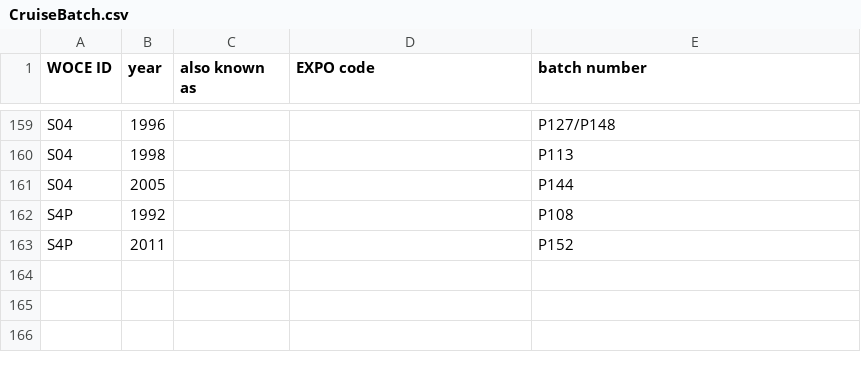
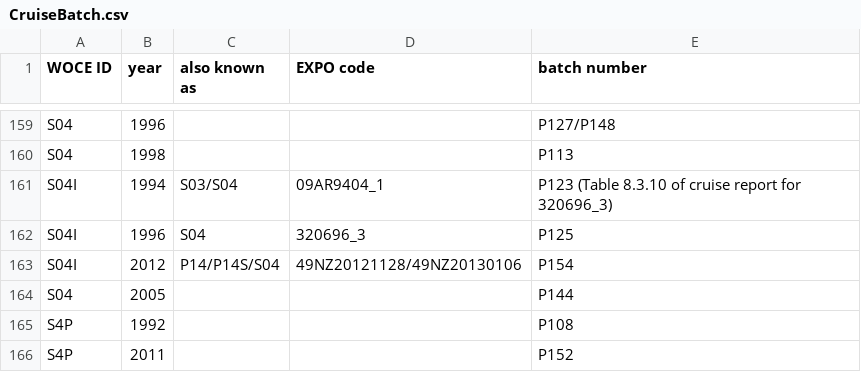
Before and after one commit to kkats/GO-SHIP-Easy-Ocean, a CSV file: SaltBatchOffset/CruiseBatch.csv, drawn as a sheet; only a part is shown, gaps mark what is left out; the diff names each change by its address in the sheet, - before the commit and + after, or states it on an @@ line.

```diff
--- a/SaltBatchOffset/CruiseBatch.csv
+++ b/SaltBatchOffset/CruiseBatch.csv
+row 161: S04I | 1994 | S03/S04 | 09AR9404_1 | P123 (Table 8.3.10 of cruise report for 320696_3)
+row 162: S04I | 1996 | S04 | 320696_3 | P125
+row 163: S04I | 2012 | P14/P14S/S04 | 49NZ20121128/49NZ20130106 | P154
```
Also changed, not shown: 44 other files.
